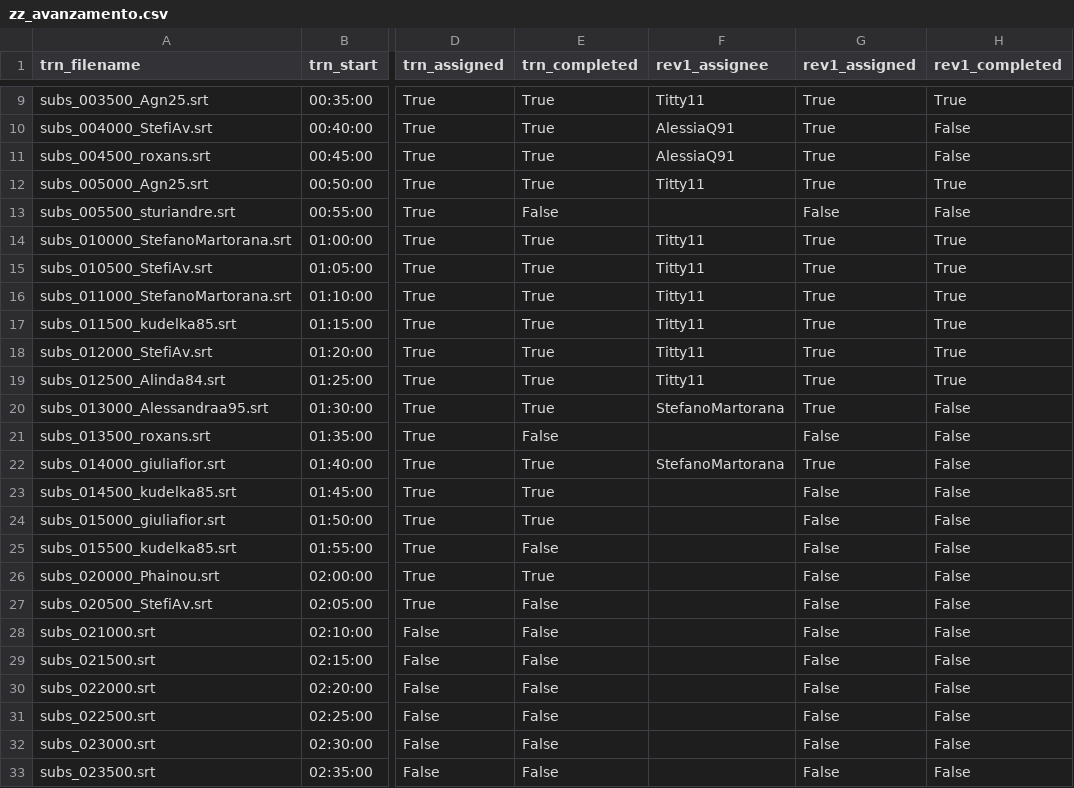
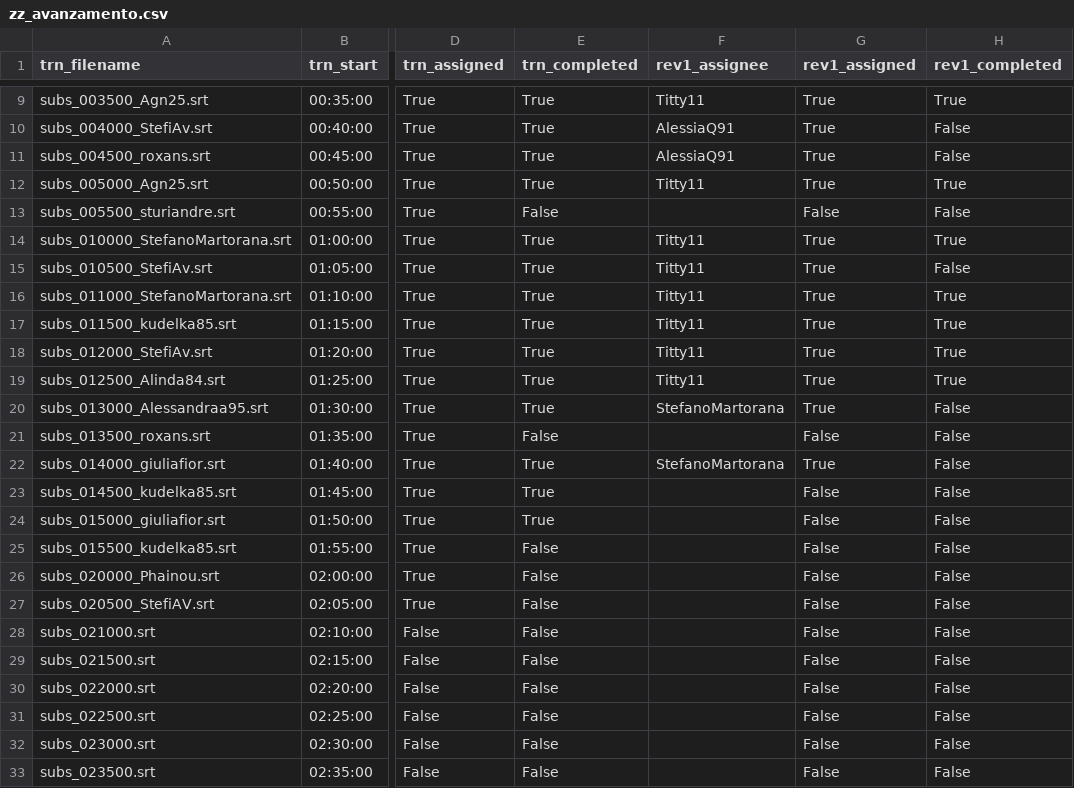
Before and after one commit to av-italia/subs, a CSV file: subs/arav/zz_avanzamento.csv, drawn as a sheet; only a part is shown, gaps mark what is left out; the diff names each change by its address in the sheet, - before the commit and + after, or states it on an @@ line.

Commit message:
update

```diff
--- a/subs/arav/zz_avanzamento.csv
+++ b/subs/arav/zz_avanzamento.csv
-H15 (rev1_completed): True
+H15 (rev1_completed): False
-E26 (trn_completed): True
+E26 (trn_completed): False
-A27 (trn_filename): subs_020500_StefiAv.srt
+A27 (trn_filename): subs_020500_StefiAV.srt
```
